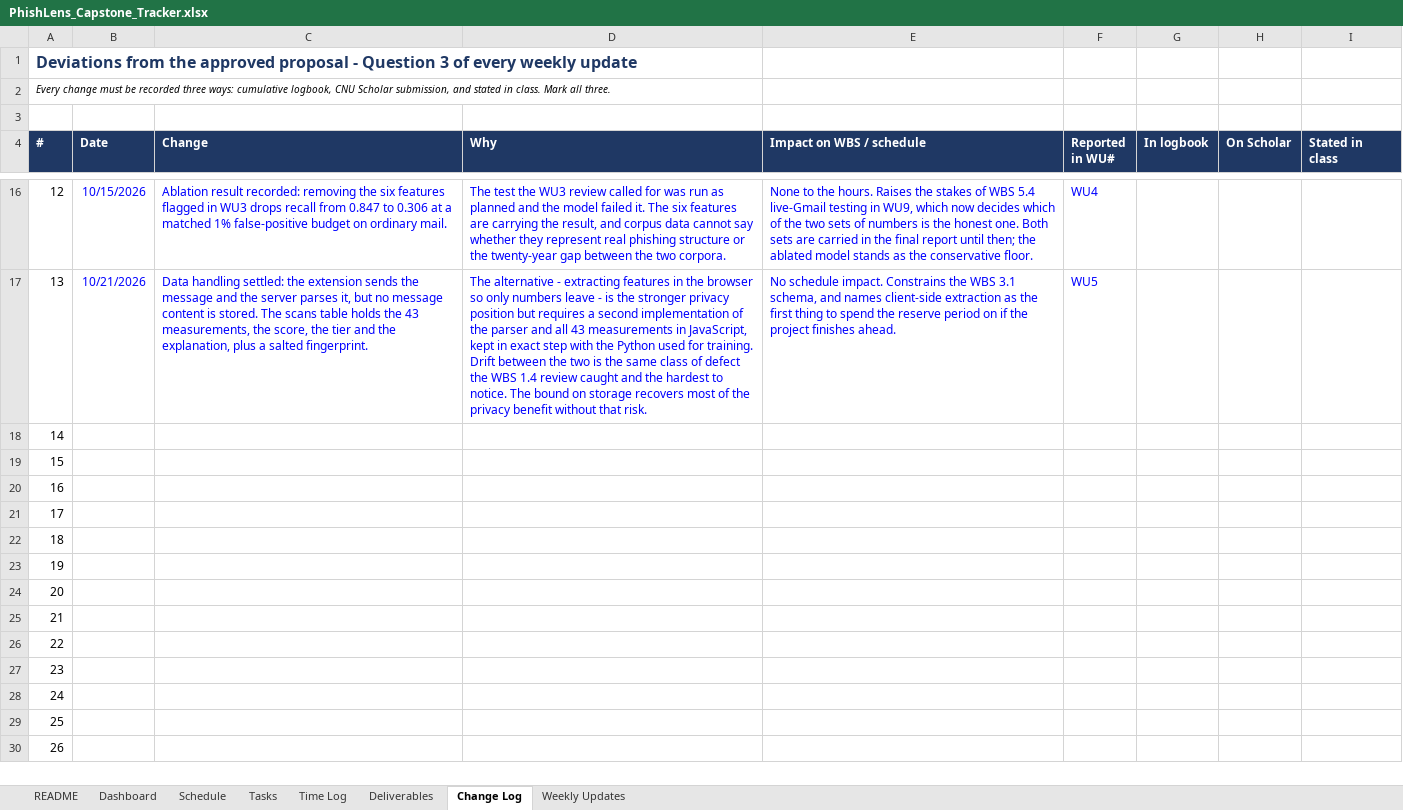
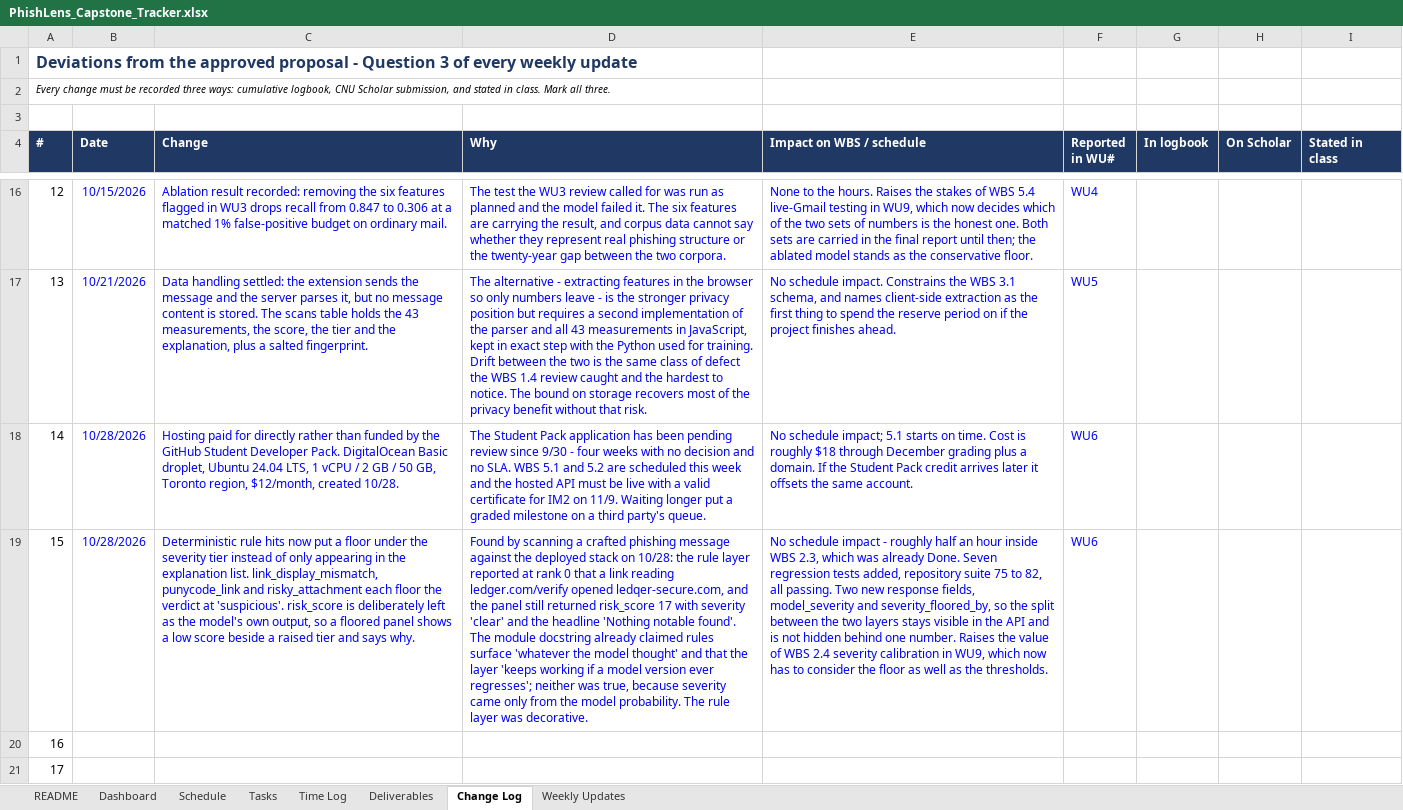
Before and after one commit to connorschell/PhishLens, an Excel workbook: PhishLens_Capstone_Tracker.xlsx, sheet Change Log, drawn as a sheet; only a part is shown, gaps mark what is left out; the shorter side is filled out with more unchanged rows; values as stored, in another font and other column widths than the file's, no borders; the diff names each change by its address in the sheet, - before the commit and + after, or states it on an @@ line.

Commit message:
Rule layer floors the severity tier (Change Log #15)

```diff
--- a/PhishLens_Capstone_Tracker.xlsx (sheet Change Log)
+++ b/PhishLens_Capstone_Tracker.xlsx (sheet Change Log)
-B18:B19 (Date): (empty)
+B18:B19 (Date): 10/28/2026
-C18 (Change): (empty)
+C18 (Change): Hosting paid for directly rather than funded by the GitHub Student Developer Pack. DigitalOcean Basic droplet, Ubuntu 24.04 LTS, 1 vCPU / 2 GB / 50 GB, Toronto region, $12/month, created 10/28.
-D18 (Why): (empty)
+D18 (Why): The Student Pack application has been pending review since 9/30 - four weeks with no decision and no SLA. WBS 5.1 and 5.2 are scheduled this week and the hosted API must be live with a valid certificate for IM2 on 11/9. Waiting longer put a graded milestone on a third party's queue.
-E18 (Impact on WBS / schedule): (empty)
+E18 (Impact on WBS / schedule): No schedule impact; 5.1 starts on time. Cost is roughly $18 through December grading plus a domain. If the Student Pack credit arrives later it offsets the same account.
-F18:F19 (Reported in WU#): (empty)
+F18:F19 (Reported in WU#): WU6
-C19 (Change): (empty)
+C19 (Change): Deterministic rule hits now put a floor under the severity tier instead of only appearing in the explanation list. link_display_mismatch, punycode_link and risky_attachment each floor the verdict at 'suspicious'. risk_score is deliberately left as the model's own output, so a floored panel shows a low score beside a raised tier and says why.
-D19 (Why): (empty)
+D19 (Why): Found by scanning a crafted phishing message against the deployed stack on 10/28: the rule layer reported at rank 0 that a link reading ledger.com/verify opened ledqer-secure.com, and the panel still returned risk_score 17 with severity 'clear' and the headline 'Nothing notable found'. The module docstring already claimed rules surface 'whatever the model thought' and that the layer 'keeps working if a model version ever regresses'; neither was true, because severity came only from the model probability. The rule layer was decorative.
-E19 (Impact on WBS / schedule): (empty)
+E19 (Impact on WBS / schedule): No schedule impact - roughly half an hour inside WBS 2.3, which was already Done. Seven regression tests added, repository suite 75 to 82, all passing. Two new response fields, model_severity and severity_floored_by, so the split between the two layers stays visible in the API and is not hidden behind one number. Raises the value of WBS 2.4 severity calibration in WU9, which now has to consider the floor as well as the thresholds.
```
Also changed, not shown: sheet Tasks, sheet Dashboard, sheet Time Log, sheet Schedule, sheet Deliverables, sheet Weekly Updates, 15 other files.
